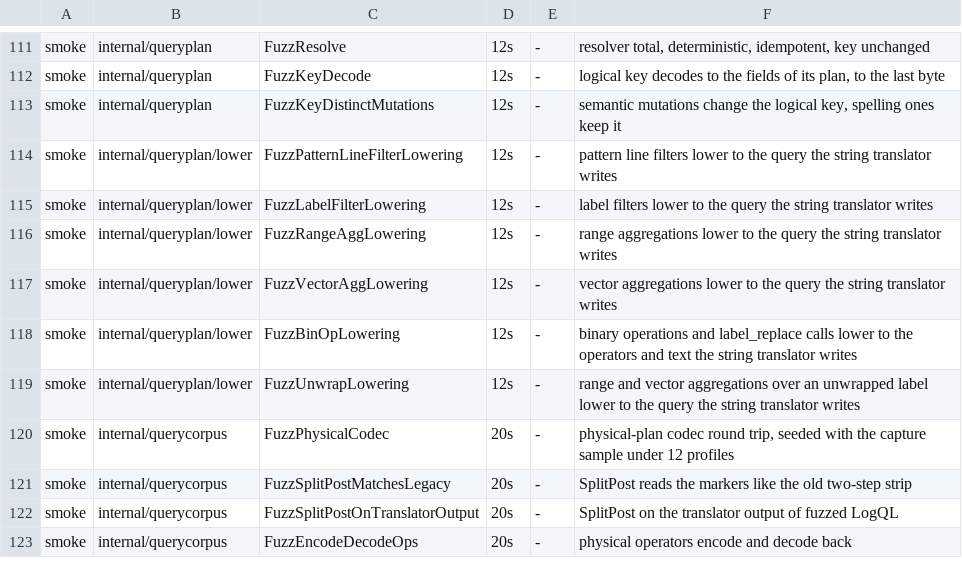
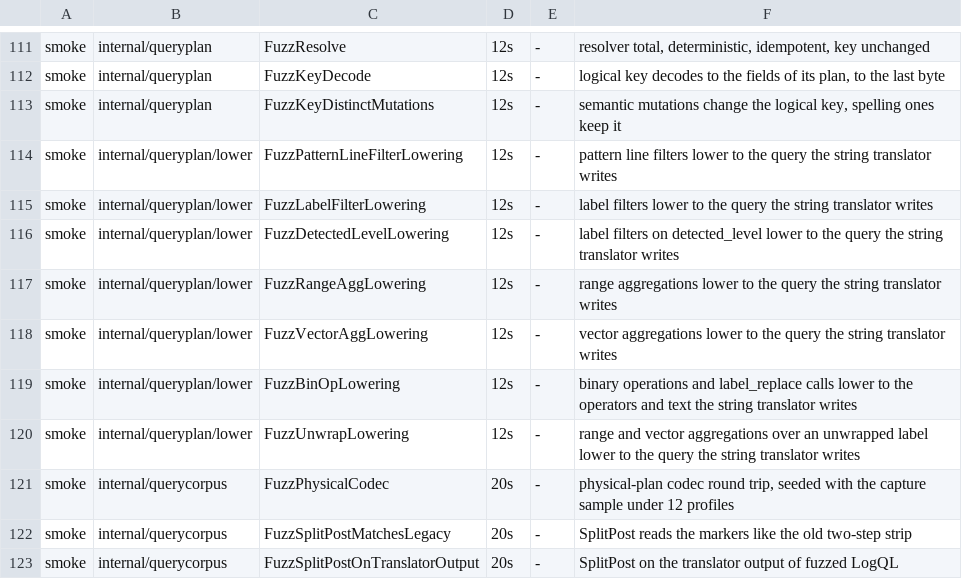
Before and after one commit to ReliablyObserve/loki-vl-proxy, a TSV file: scripts/ci/fuzz_smoke_targets.tsv, drawn as a sheet; only a part is shown, gaps mark what is left out; the shorter side is filled out with more unchanged rows; the diff names each change by its address in the sheet, - before the commit and + after, or states it on an @@ line.

Commit message:
refactor(plan): lower the label filters on detected_level that no parser or rewrite precedes
The plan writes a detected_level filter that only label filters and a drop of
the parser error labels precede as the string translator writes it: the
prefilter where the stage stands, the derivation pipes held until the next
stage that is not a line filter or such a filter and joined for those in a
row (translate.BuildDetectedLevelFilter, JoinDetectedLevelFilters), in log,
stored-only and metric mode; a metric row reuses that chain for a grouping by
detected_level and a rate. Plans are memoised (256 keys). Filters after a
parser, drop, keep or formatting stage, presence filters, comparisons, trees,
sanitized spellings and an unwrap over a level filter are delegated by name.
The flip's screen is unchanged: nothing new is served.

Shadow native 20,107 -> 20,395 of 23,229 rows, 0 mismatches; a 6,149-query
grid, a fuzz target, an allocation test, Loki oracle facts for label filters
and the VictoriaLogs clone round trip for the new texts.

```diff
--- a/scripts/ci/fuzz_smoke_targets.tsv
+++ b/scripts/ci/fuzz_smoke_targets.tsv
+row 116: smoke | internal/queryplan/lower | FuzzDetectedLevelLowering | 12s | - | label filters on detected_level lower to the query the string translator writes
```
Also changed, not shown: 39 other files.
